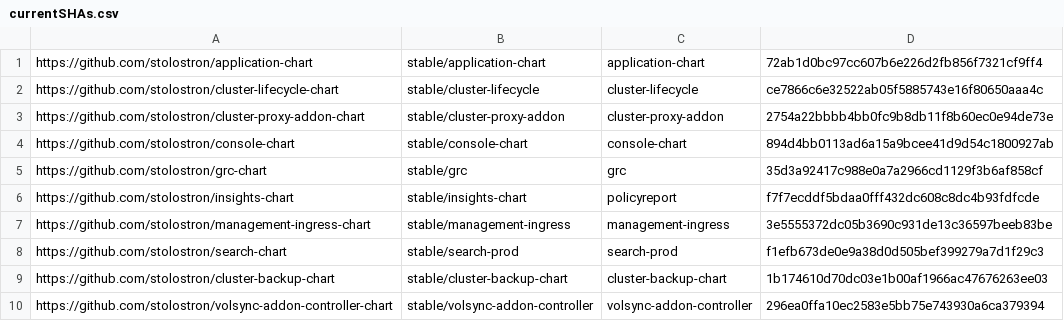
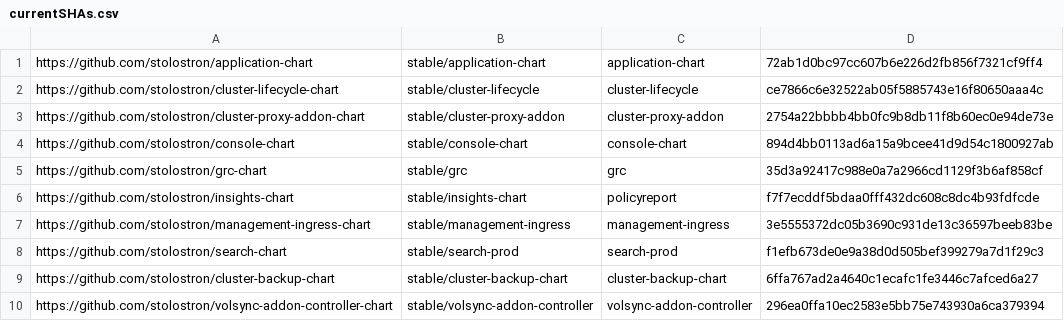
Before and after one commit to stolostron/multiclusterhub-repo, a CSV file: currentSHAs.csv, drawn as a sheet.

Commit message:
Chart update run automatically via repository_dispatch Initiated by - acm-installer-team Chart Repo - stolostron/cluster-backup-chart Chart Branch - refs/heads/release-2.5 Chart SHA - 6ffa767ad2a4640c1ecafc1fe3446c7afced6a27 Workflow URL - https://github.com/stolostron/multiclusterhub-repo/actions/runs/1912816708
Signed-off-by: GitHub Actions <noreply@github.com>

```diff
--- a/currentSHAs.csv
+++ b/currentSHAs.csv
@@ -8,3 +8,3 @@ https://github.com/stolostron/management-ingress-chart,stable/management-ingress
 https://github.com/stolostron/search-chart,stable/search-prod,search-prod,f1efb673de0e9a38d0d505bef399279a7d1f29c3
-https://github.com/stolostron/cluster-backup-chart,stable/cluster-backup-chart,cluster-backup-chart,1b174610d70dc03e1b00af1966ac47676263ee03
+https://github.com/stolostron/cluster-backup-chart,stable/cluster-backup-chart,cluster-backup-chart,6ffa767ad2a4640c1ecafc1fe3446c7afced6a27
 https://github.com/stolostron/volsync-addon-controller-chart,stable/volsync-addon-controller,volsync-addon-controller,296ea0ffa10ec2583e5bb75e743930a6ca379394
```
Also changed, not shown: 1 other file.
